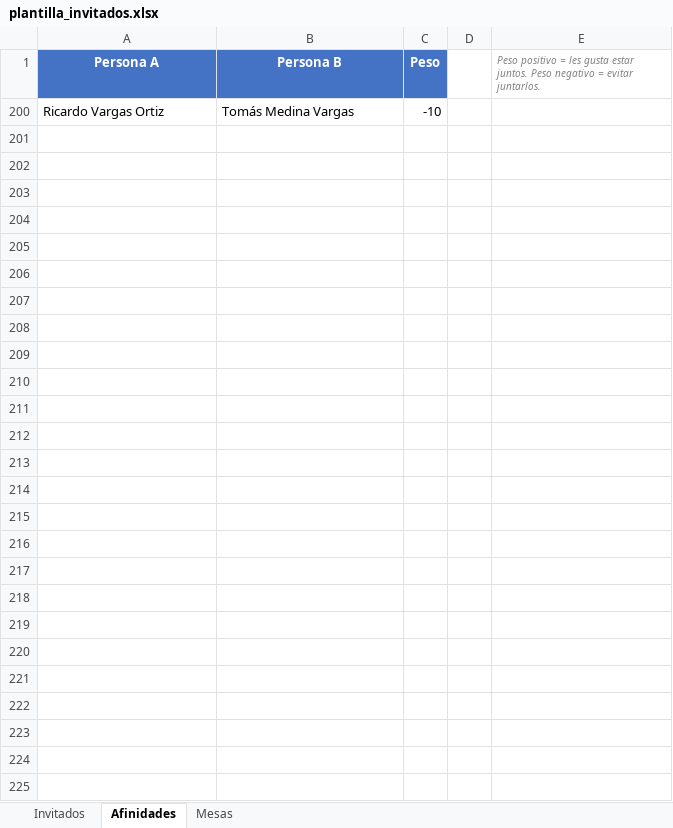
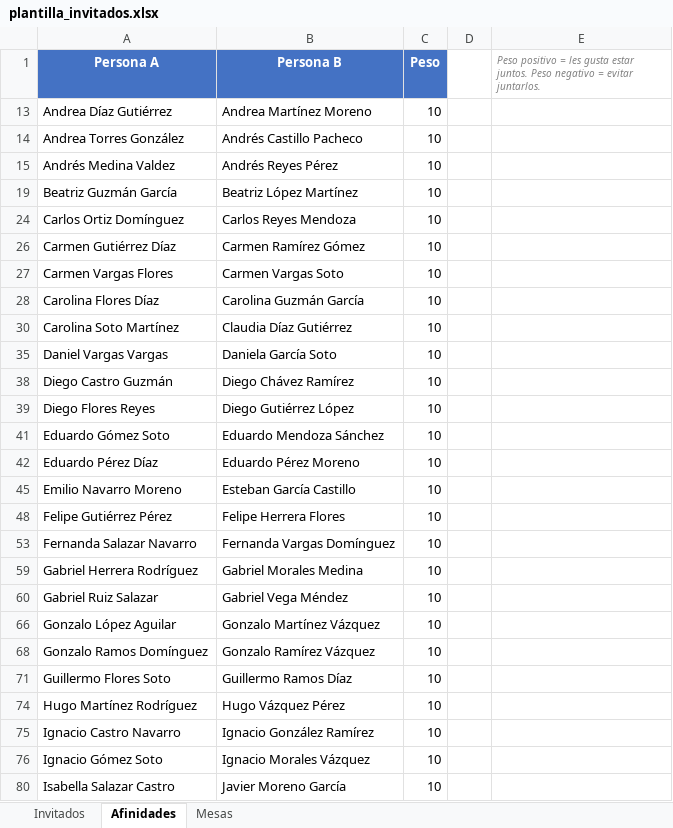
Before and after one commit to penasftw/seating-optimazer, an Excel workbook: Algoritmo/plantilla_invitados.xlsx, sheet Afinidades, drawn as a sheet; values as stored, in another font and other column widths than the file's, no borders; removed rows and columns are numbered as before the commit, all else as after; the diff names each change by its address in the sheet, - before the commit and + after, or states it on an @@ line.

```diff
--- a/Algoritmo/plantilla_invitados.xlsx (sheet Afinidades)
+++ b/Algoritmo/plantilla_invitados.xlsx (sheet Afinidades)
@@ row 200 hidden: Ricardo Vargas Ortiz | Tomás Medina Vargas | -10 @@
@@ row 13 unhidden: Andrea Díaz Gutiérrez | Andrea Martínez Moreno | 10 @@
@@ row 14 unhidden: Andrea Torres González | Andrés Castillo Pacheco | 10 @@
@@ row 15 unhidden: Andrés Medina Valdez | Andrés Reyes Pérez | 10 @@
@@ row 19 unhidden: Beatriz Guzmán García | Beatriz López Martínez | 10 @@
@@ row 24 unhidden: Carlos Ortiz Domínguez | Carlos Reyes Mendoza | 10 @@
@@ row 26 unhidden: Carmen Gutiérrez Díaz | Carmen Ramírez Gómez | 10 @@
@@ row 27 unhidden: Carmen Vargas Flores | Carmen Vargas Soto | 10 @@
@@ row 28 unhidden: Carolina Flores Díaz | Carolina Guzmán García | 10 @@
@@ row 30 unhidden: Carolina Soto Martínez | Claudia Díaz Gutiérrez | 10 @@
@@ row 35 unhidden: Daniel Vargas Vargas | Daniela García Soto | 10 @@
@@ row 38 unhidden: Diego Castro Guzmán | Diego Chávez Ramírez | 10 @@
@@ row 39 unhidden: Diego Flores Reyes | Diego Gutiérrez López | 10 @@
@@ row 41 unhidden: Eduardo Gómez Soto | Eduardo Mendoza Sánchez | 10 @@
@@ row 42 unhidden: Eduardo Pérez Díaz | Eduardo Pérez Moreno | 10 @@
@@ row 45 unhidden: Emilio Navarro Moreno | Esteban García Castillo | 10 @@
@@ row 48 unhidden: Felipe Gutiérrez Pérez | Felipe Herrera Flores | 10 @@
@@ row 53 unhidden: Fernanda Salazar Navarro | Fernanda Vargas Domínguez | 10 @@
@@ row 59 unhidden: Gabriel Herrera Rodríguez | Gabriel Morales Medina | 10 @@
@@ row 60 unhidden: Gabriel Ruiz Salazar | Gabriel Vega Méndez | 10 @@
@@ row 66 unhidden: Gonzalo López Aguilar | Gonzalo Martínez Vázquez | 10 @@
@@ row 68 unhidden: Gonzalo Ramos Domínguez | Gonzalo Ramírez Vázquez | 10 @@
@@ row 71 unhidden: Guillermo Flores Soto | Guillermo Ramos Díaz | 10 @@
@@ row 74 unhidden: Hugo Martínez Rodríguez | Hugo Vázquez Pérez | 10 @@
@@ row 75 unhidden: Ignacio Castro Navarro | Ignacio González Ramírez | 10 @@
@@ row 76 unhidden: Ignacio Gómez Soto | Ignacio Morales Vázquez | 10 @@
@@ row 80 unhidden: Isabella Salazar Castro | Javier Moreno García | 10 @@
```
Also changed, not shown: sheet Invitados, 4 other files.
